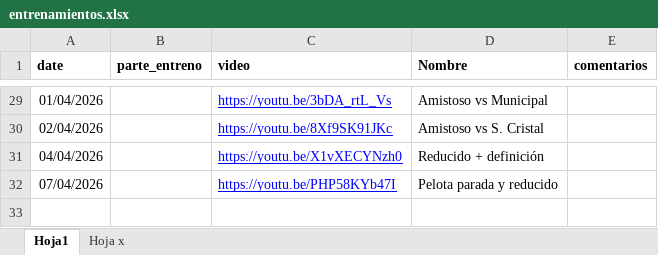
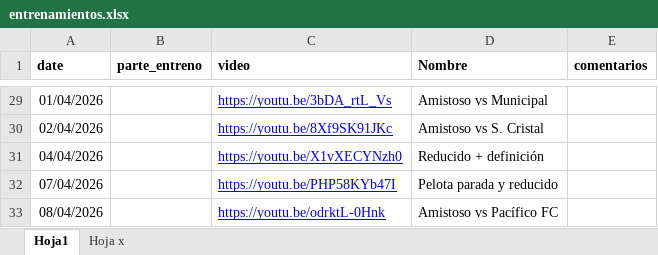
Before and after one commit to diracsportech0/sporting-company, an Excel workbook: entrenamientos.xlsx, sheet Hoja1, drawn as a sheet; only a part is shown, gaps mark what is left out; values as stored, in another font and other column widths than the file's, no borders; charts and pictures not drawn; the diff names each change by its address in the sheet, - before the commit and + after, or states it on an @@ line.

Commit message:
add video amistoso vs PAcifico

```diff
--- a/entrenamientos.xlsx (sheet Hoja1)
+++ b/entrenamientos.xlsx (sheet Hoja1)
+row 33: 08/04/2026 |  | https://youtu.be/odrktL-0Hnk | Amistoso vs Pacífico FC
```
